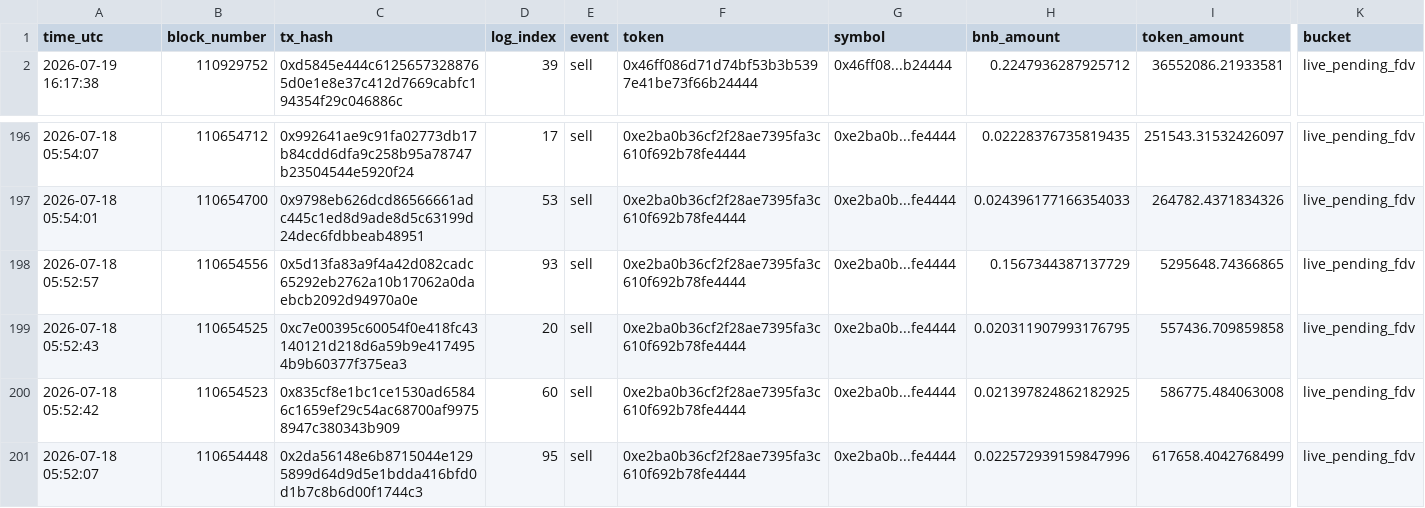
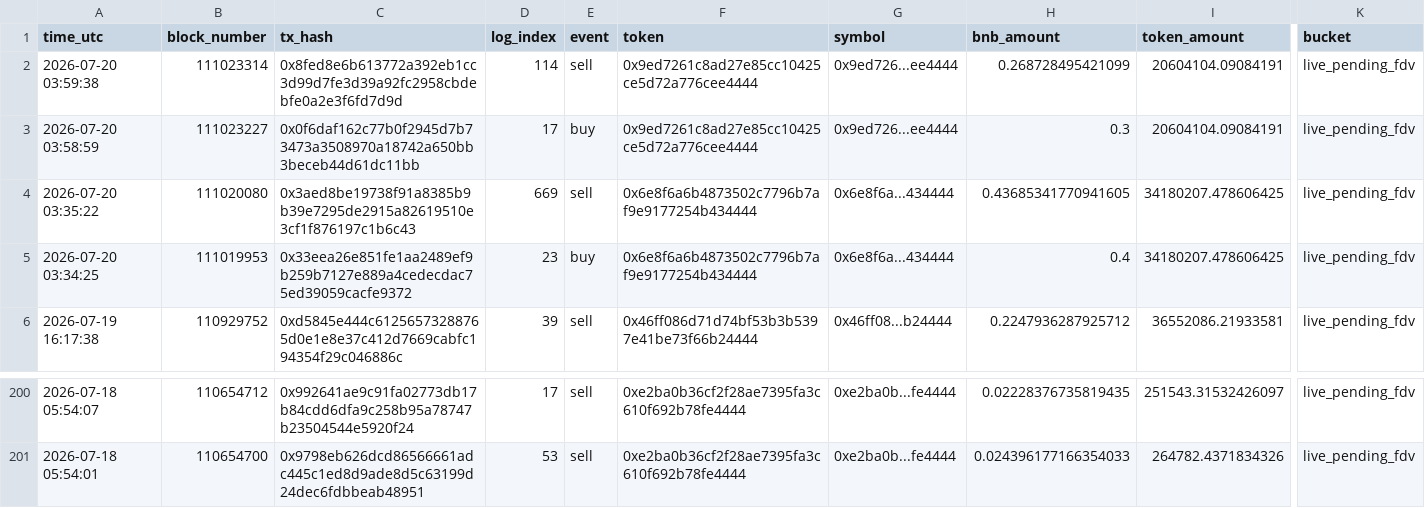
Before and after one commit to hahahakang/bsc-fourmeme-analysis-live, a CSV file: data/live_events.csv, drawn as a sheet; only a part is shown, gaps mark what is left out; removed rows and columns are numbered as before the commit, all else as after; rows hold the shown columns only; the diff names each change by its address in the sheet, - before the commit and + after, or states it on an @@ line.

```diff
--- a/data/live_events.csv
+++ b/data/live_events.csv
+row 2: 2026-07-20 03:59:38 | 111023314 | 0x8fed8e6b613772a392eb1cc3d99d7fe3d39a92fc2958cbdebfe0a2e3f6fd7d9d | 114 | sell | 0x9ed7261c8ad27e85cc10425ce5d72a776cee4444 | 0x9ed726...ee4444 | 0.268728495421099 | 20604104.09084191 | live_pending_fdv
+row 3: 2026-07-20 03:58:59 | 111023227 | 0x0f6daf162c77b0f2945d7b73473a3508970a18742a650bb3beceb44d61dc11bb | 17 | buy | 0x9ed7261c8ad27e85cc10425ce5d72a776cee4444 | 0x9ed726...ee4444 | 0.3 | 20604104.09084191 | live_pending_fdv
+row 4: 2026-07-20 03:35:22 | 111020080 | 0x3aed8be19738f91a8385b9b39e7295de2915a82619510e3cf1f876197c1b6c43 | 669 | sell | 0x6e8f6a6b4873502c7796b7af9e9177254b434444 | 0x6e8f6a...434444 | 0.43685341770941605 | 34180207.478606425 | live_pending_fdv
+row 5: 2026-07-20 03:34:25 | 111019953 | 0x33eea26e851fe1aa2489ef9b259b7127e889a4cedecdac75ed39059cacfe9372 | 23 | buy | 0x6e8f6a6b4873502c7796b7af9e9177254b434444 | 0x6e8f6a...434444 | 0.4 | 34180207.478606425 | live_pending_fdv
-row 198: 2026-07-18 05:52:57 | 110654556 | 0x5d13fa83a9f4a42d082cadc65292eb2762a10b17062a0daebcb2092d94970a0e | 93 | sell | 0xe2ba0b36cf2f28ae7395fa3c610f692b78fe4444 | 0xe2ba0b...fe4444 | 0.1567344387137729 | 5295648.74366865 | live_pending_fdv
-row 199: 2026-07-18 05:52:43 | 110654525 | 0xc7e00395c60054f0e418fc43140121d218d6a59b9e4174954b9b60377f375ea3 | 20 | sell | 0xe2ba0b36cf2f28ae7395fa3c610f692b78fe4444 | 0xe2ba0b...fe4444 | 0.020311907993176795 | 557436.709859858 | live_pending_fdv
-row 200: 2026-07-18 05:52:42 | 110654523 | 0x835cf8e1bc1ce1530ad65846c1659ef29c54ac68700af99758947c380343b909 | 60 | sell | 0xe2ba0b36cf2f28ae7395fa3c610f692b78fe4444 | 0xe2ba0b...fe4444 | 0.021397824862182925 | 586775.484063008 | live_pending_fdv
-row 201: 2026-07-18 05:52:07 | 110654448 | 0x2da56148e6b8715044e1295899d64d9d5e1bdda416bfd0d1b7c8b6d00f1744c3 | 95 | sell | 0xe2ba0b36cf2f28ae7395fa3c610f692b78fe4444 | 0xe2ba0b...fe4444 | 0.022572939159847996 | 617658.4042768499 | live_pending_fdv
```
Also changed, not shown: data/live_recent_buys.csv, data/live_recent_positions.csv, 5 other files.
